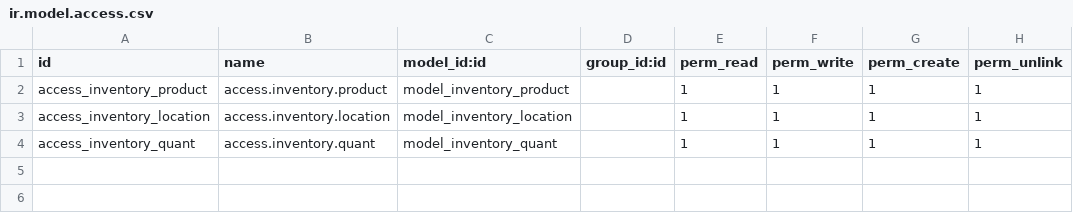
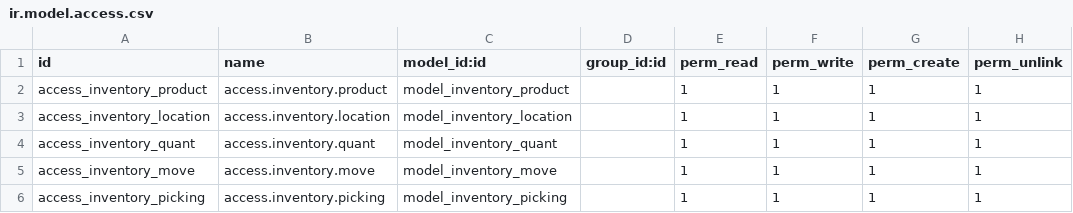
Before and after one commit to thint2908/odoo-module, a CSV file: custom-module/inventory_lite/security/ir.model.access.csv, drawn as a sheet; the diff names each change by its address in the sheet, - before the commit and + after, or states it on an @@ line.

Commit message:
feat: add inventory move action_done, views, and access rights

```diff
--- a/custom-module/inventory_lite/security/ir.model.access.csv
+++ b/custom-module/inventory_lite/security/ir.model.access.csv
+row 5: access_inventory_move | access.inventory.move | model_inventory_move |  | 1 | 1 | 1 | 1
+row 6: access_inventory_picking | access.inventory.picking | model_inventory_picking |  | 1 | 1 | 1 | 1
```
Also changed, not shown: 4 other files.
